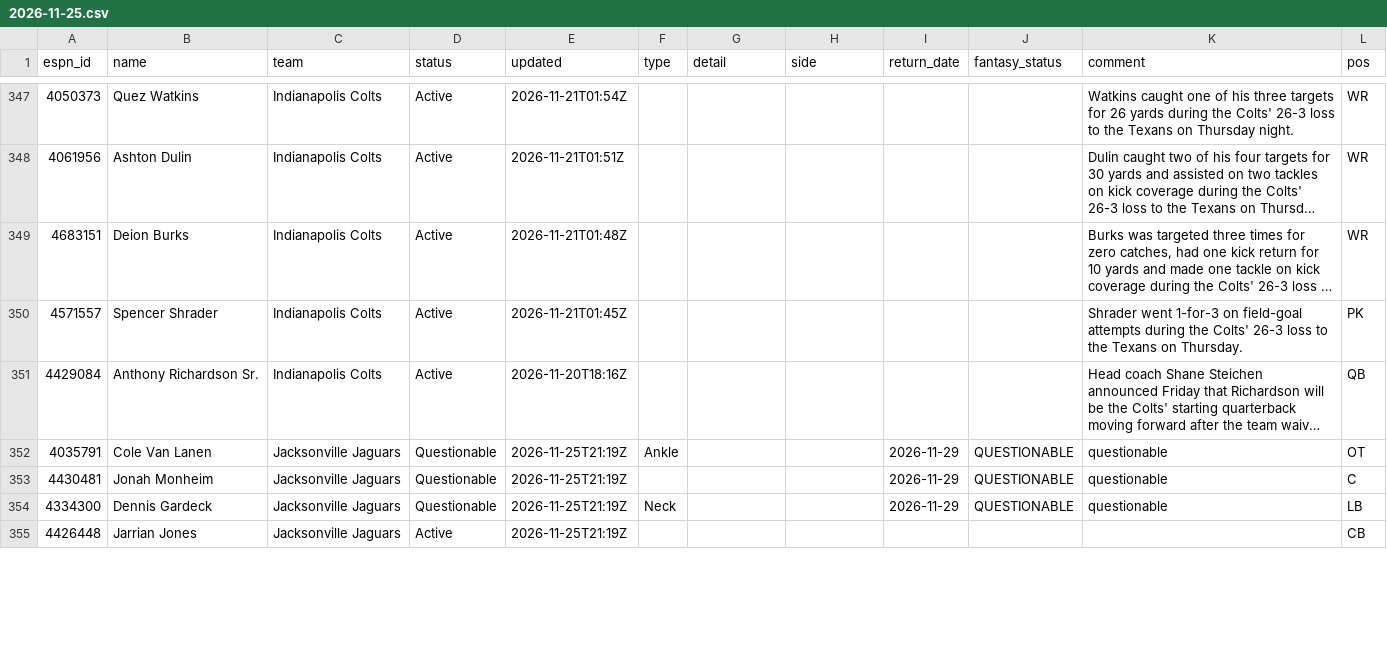
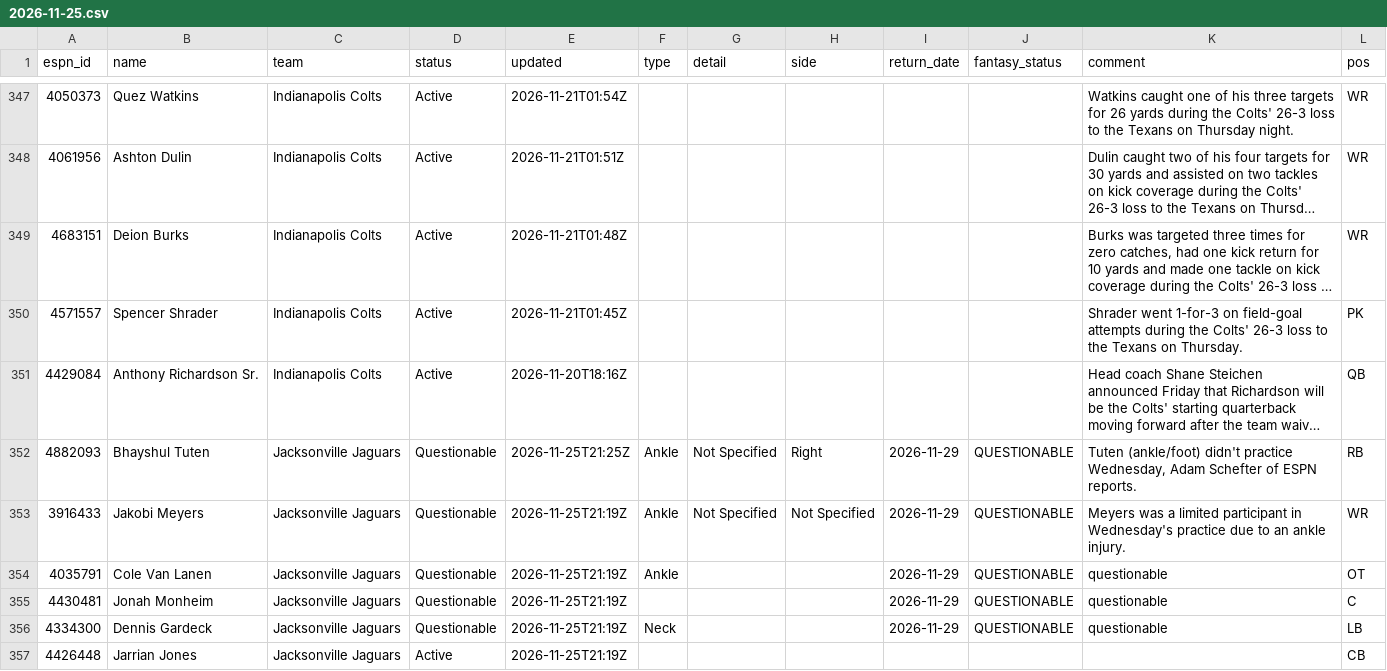
Before and after one commit to ChefJulio/nfl-edge, a CSV file: data/espn_injuries/2026-11-25.csv, drawn as a sheet; only a part is shown, gaps mark what is left out; long unchanged cells end in …; the diff covers the shown part only; the diff names each change by its address in the sheet, - before the commit and + after, or states it on an @@ line.

```diff
--- a/data/espn_injuries/2026-11-25.csv
+++ b/data/espn_injuries/2026-11-25.csv
+row 352: 4882093 | Bhayshul Tuten | Jacksonville Jaguars | Questionable | 2026-11-25T21:25Z | Ankle | Not Specified | Right | 2026-11-29 | QUESTIONABLE | Tuten (ankle/foot) didn't practice Wednesday, Adam Schefter of ESPN reports. | RB
+row 353: 3916433 | Jakobi Meyers | Jacksonville Jaguars | Questionable | 2026-11-25T21:19Z | Ankle | Not Specified | Not Specified | 2026-11-29 | QUESTIONABLE | Meyers was a limited participant in Wednesday's practice due to an ankle injury. | WR
```
Also changed, not shown: 6 added rows, 8 removed rows and 17 edited cells elsewhere in this file, 4 other files.
